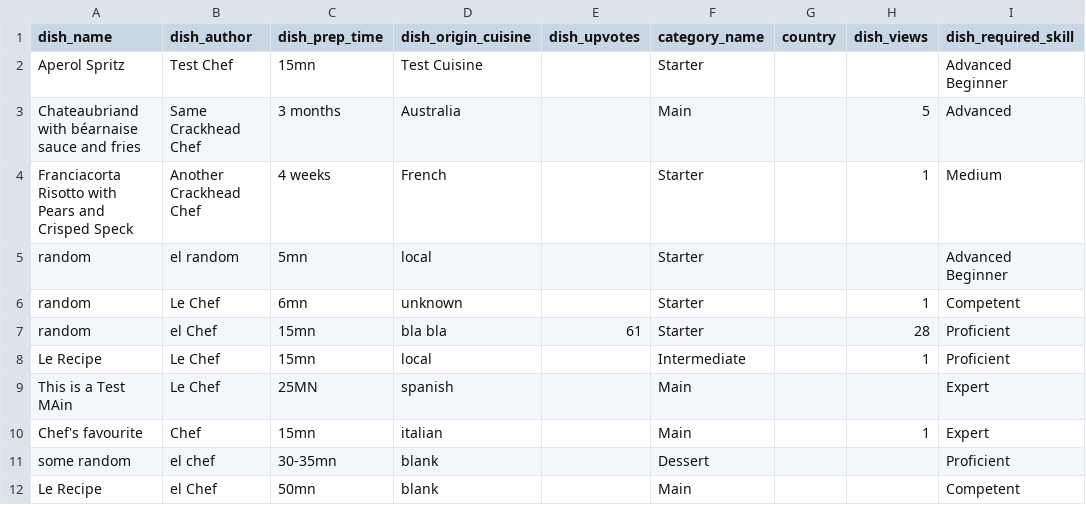
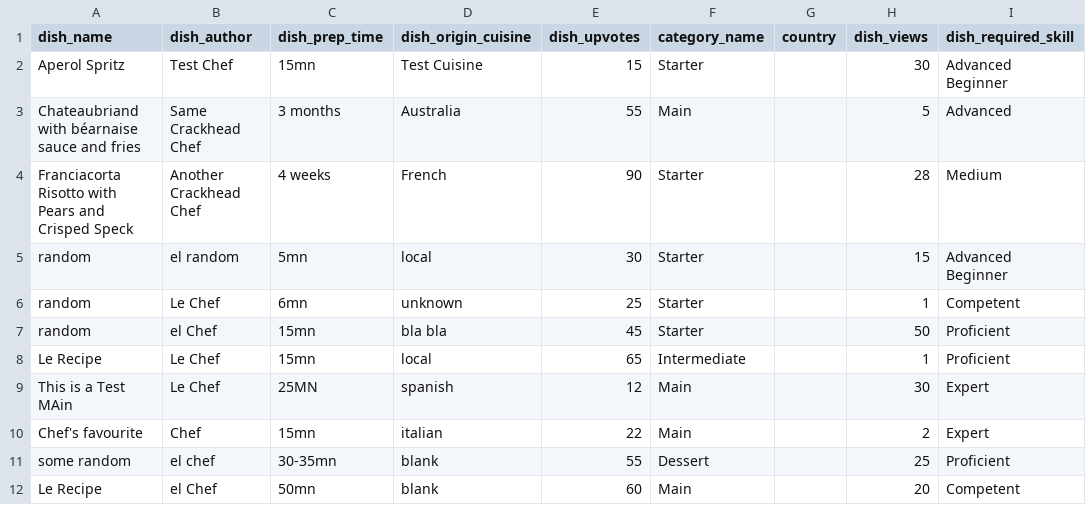
Before and after one commit to toderas/Flask-Cook-Book, a CSV file: static/data/recipe.csv, drawn as a sheet.

```diff
--- a/static/data/recipe.csv
+++ b/static/data/recipe.csv
@@ -1,12 +1,12 @@
 dish_name,dish_author,dish_prep_time,dish_origin_cuisine,dish_upvotes,category_name,country,dish_views,dish_required_skill
-Aperol Spritz,Test Chef,15mn,Test Cuisine ,,Starter,,,Advanced Beginner
-Chateaubriand with béarnaise sauce and fries,Same Crackhead Chef,3 months,Australia,,Main,,5,Advanced
-Franciacorta Risotto with Pears and Crisped Speck,Another Crackhead Chef,4 weeks,French,,Starter,,1,Medium
-random,el random,5mn,local,,Starter,,,Advanced Beginner
-random,Le Chef,6mn,unknown,,Starter,,1,Competent
-random,el Chef,15mn,bla bla,61,Starter,,28,Proficient
-Le Recipe,Le Chef,15mn,local,,Intermediate,,1,Proficient
-This is a Test MAin,Le Chef,25MN,spanish,,Main,,,Expert
-Chef's favourite,Chef,15mn,italian,,Main,,1,Expert
-some random,el chef,30-35mn,blank,,Dessert,,,Proficient
-Le Recipe,el Chef,50mn,blank,,Main,,,Competent
+Aperol Spritz,Test Chef,15mn,Test Cuisine ,15,Starter,,30,Advanced Beginner
+Chateaubriand with béarnaise sauce and fries,Same Crackhead Chef,3 months,Australia,55,Main,,5,Advanced
+Franciacorta Risotto with Pears and Crisped Speck,Another Crackhead Chef,4 weeks,French,90,Starter,,28,Medium
+random,el random,5mn,local,30,Starter,,15,Advanced Beginner
+random,Le Chef,6mn,unknown,25,Starter,,1,Competent
+random,el Chef,15mn,bla bla,45,Starter,,50,Proficient
+Le Recipe,Le Chef,15mn,local,65,Intermediate,,1,Proficient
+This is a Test MAin,Le Chef,25MN,spanish,12,Main,,30,Expert
+Chef's favourite,Chef,15mn,italian,22,Main,,2,Expert
+some random,el chef,30-35mn,blank,55,Dessert,,25,Proficient
+Le Recipe,el Chef,50mn,blank,60,Main,,20,Competent
```
Also changed, not shown: 21 other files.
